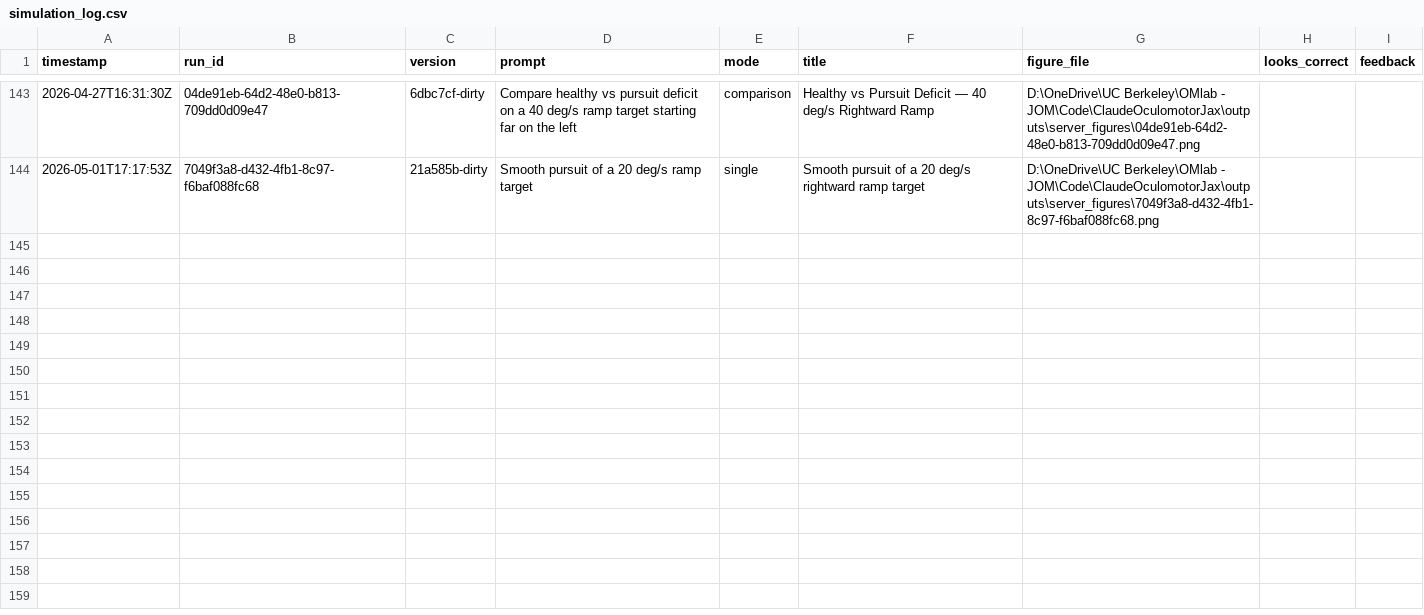
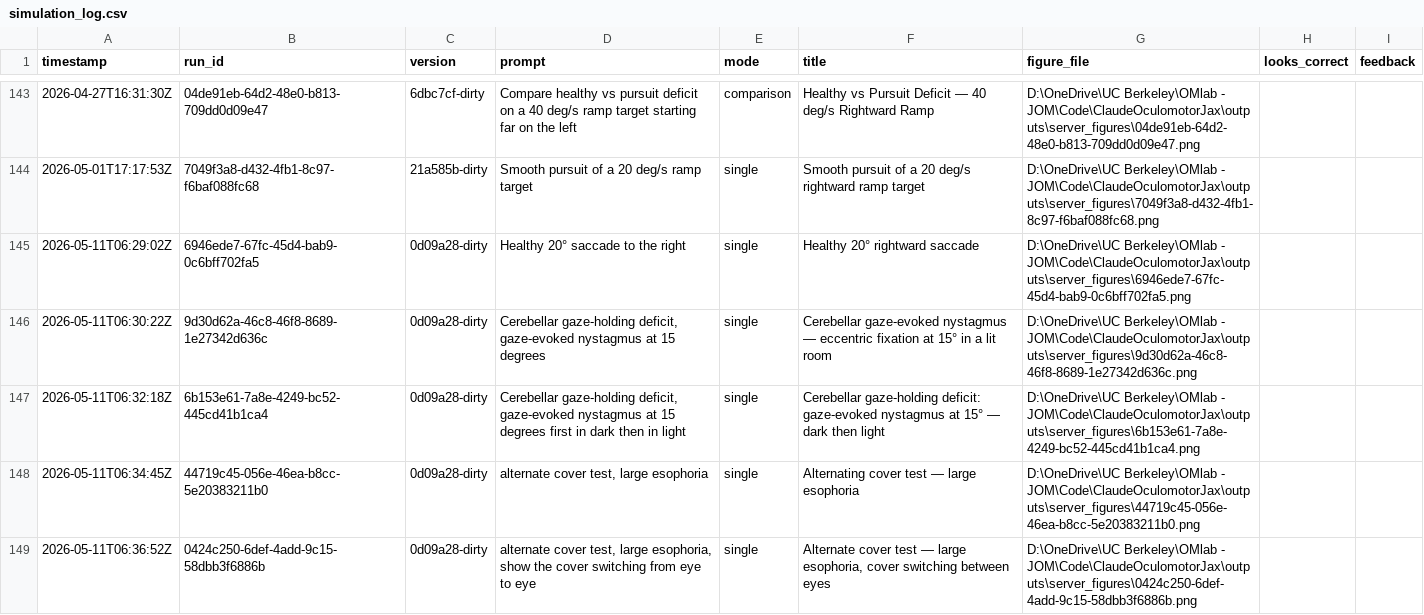
Before and after one commit to jotero/ClaudeOculomotorJax, a CSV file: outputs/simulation_log.csv, drawn as a sheet; only a part is shown, gaps mark what is left out; the diff covers the shown part only.

```diff
--- a/outputs/simulation_log.csv
+++ b/outputs/simulation_log.csv
@@ -144 +144,6 @@ timestamp,run_id,version,prompt,mode,title,figure_file,looks_correct,feedback
 2026-05-01T17:17:53Z,7049f3a8-d432-4fb1-8c97-f6baf088fc68,21a585b-dirty,Smooth pursuit of a 20 deg/s ramp target,single,Smooth pursuit of a 20 deg/s rightward ramp target,D:\OneDrive\UC Berkeley\OMlab - JOM\Code\ClaudeOculomotorJax\outputs\server_figures\7049f3a8-d432-4fb1-8c97-f6baf088fc68.png,,
+2026-05-11T06:29:02Z,6946ede7-67fc-45d4-bab9-0c6bff702fa5,0d09a28-dirty,Healthy 20° saccade to the right,single,Healthy 20° rightward saccade,D:\OneDrive\UC Berkeley\OMlab - JOM\Code\ClaudeOculomotorJax\outputs\server_figures\6946ede7-67fc-45d4-bab9-0c6bff702fa5.png,,
+2026-05-11T06:30:22Z,9d30d62a-46c8-46f8-8689-1e27342d636c,0d09a28-dirty,"Cerebellar gaze-holding deficit, gaze-evoked nystagmus at 15 degrees",single,Cerebellar gaze-evoked nystagmus — eccentric fixation at 15° in a lit room,D:\OneDrive\UC Berkeley\OMlab - JOM\Code\ClaudeOculomotorJax\outputs\server_figures\9d30d62a-46c8-46f8-8689-1e27342d636c.png,,
+2026-05-11T06:32:18Z,6b153e61-7a8e-4249-bc52-445cd41b1ca4,0d09a28-dirty,"Cerebellar gaze-holding deficit, gaze-evoked nystagmus at 15 degrees first in dark then in light",single,Cerebellar gaze-holding deficit: gaze-evoked nystagmus at 15° — dark then light,D:\OneDrive\UC Berkeley\OMlab - JOM\Code\ClaudeOculomotorJax\outputs\server_figures\6b153e61-7a8e-4249-bc52-445cd41b1ca4.png,,
+2026-05-11T06:34:45Z,44719c45-056e-46ea-b8cc-5e20383211b0,0d09a28-dirty,"alternate cover test, large esophoria",single,Alternating cover test — large esophoria,D:\OneDrive\UC Berkeley\OMlab - JOM\Code\ClaudeOculomotorJax\outputs\server_figures\44719c45-056e-46ea-b8cc-5e20383211b0.png,,
+2026-05-11T06:36:52Z,0424c250-6def-4add-9c15-58dbb3f6886b,0d09a28-dirty,"alternate cover test, large esophoria, show the cover switching from eye to eye",single,"Alternate cover test — large esophoria, cover switching between eyes",D:\OneDrive\UC Berkeley\OMlab - JOM\Code\ClaudeOculomotorJax\outputs\server_figures\0424c250-6def-4add-9c15-58dbb3f6886b.png,,
```
Also changed, not shown: 5 added rows elsewhere in this file, 46 other files.
